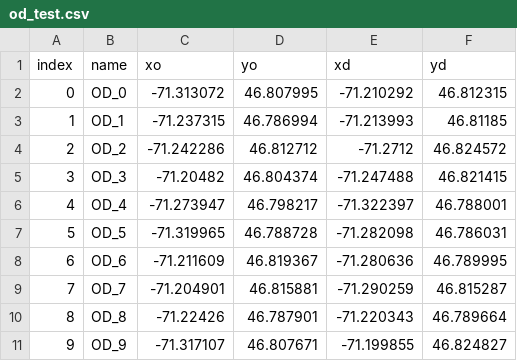
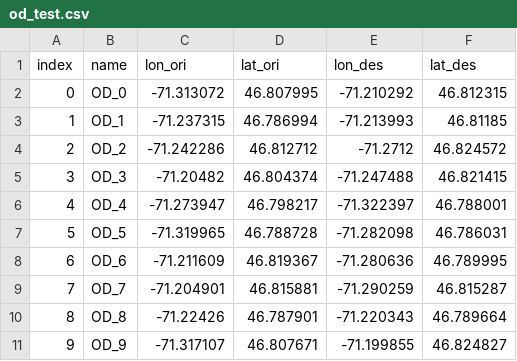
Before and after one commit to systragroup/quetzal_cyclops, a CSV file: scenarios/quebec/inputs/od_test.csv, drawn as a sheet.

```diff
--- a/scenarios/quebec/inputs/od_test.csv
+++ b/scenarios/quebec/inputs/od_test.csv
@@ -1,2 +1,2 @@
-index,name,xo,yo,xd,yd
+index,name,lon_ori,lat_ori,lon_des,lat_des
 0,OD_0,-71.313072,46.807995,-71.210292,46.812315
```
Also changed, not shown: 15 other files.
